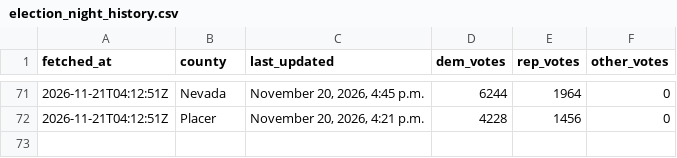
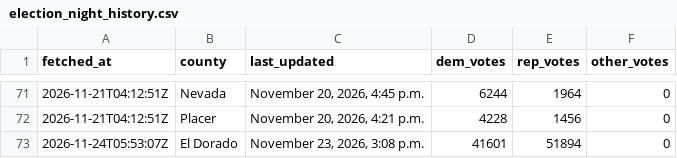
Before and after one commit to tysoda/2026-Ca-SD4-forecast-V2, a CSV file: election_night_history.csv, drawn as a sheet; only a part is shown, gaps mark what is left out.

```diff
--- a/election_night_history.csv
+++ b/election_night_history.csv
@@ -72 +72,2 @@ fetched_at,county,last_updated,dem_votes,rep_votes,other_votes
 2026-11-21T04:12:51Z,Placer,"November 20, 2026, 4:21 p.m.",4228,1456,0
+2026-11-24T05:53:07Z,El Dorado,"November 23, 2026, 3:08 p.m.",41601,51894,0
```
